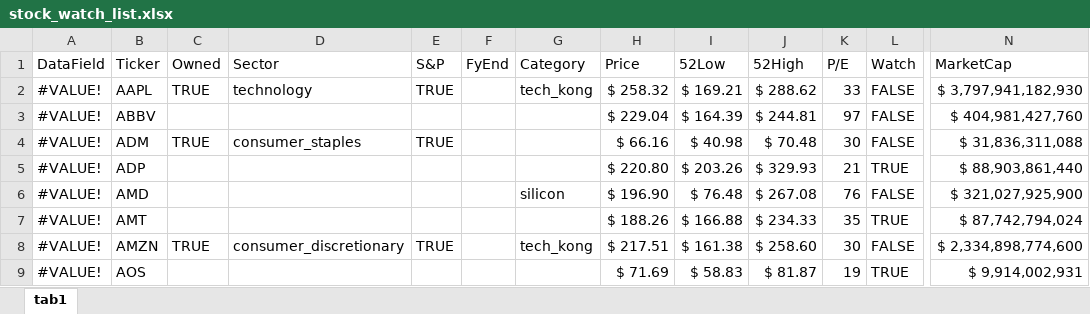
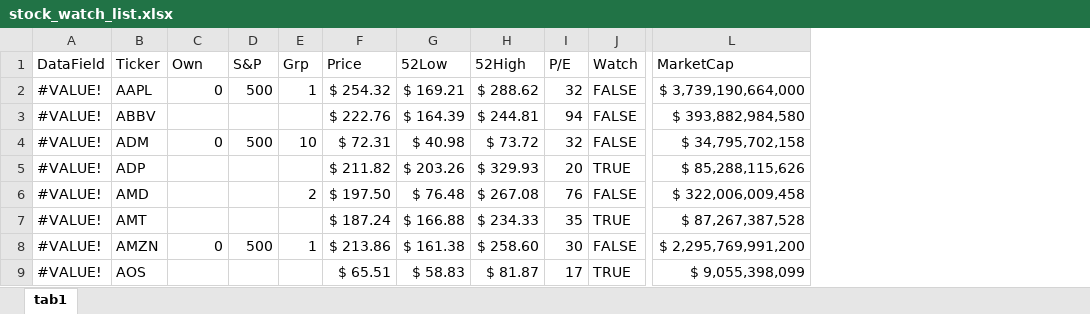
Before and after one commit to harveywargo2/hw2fintools, an Excel workbook: hw2fintools/xlsx/stock_watch_list.xlsx, sheet tab1, drawn as a sheet; only a part is shown, gaps mark what is left out; values as stored, in another font and other column widths than the file's, no cell formats; conditional formats and table styles not drawn; removed rows and columns are numbered as before the commit, all else as after; the diff covers the shown part only; the diff names each change by its address in the sheet, - before the commit and + after, or states it on an @@ line.

Commit message:
Update stock_watch_list.xlsx

```diff
--- a/hw2fintools/xlsx/stock_watch_list.xlsx (sheet tab1)
+++ b/hw2fintools/xlsx/stock_watch_list.xlsx (sheet tab1)
-column D (Sector), rows 2-8: technology |  | consumer_staples |  |  |  | consumer_discretionary
-column F (FyEnd), empty
-column G (Category), rows 2-8: tech_kong |  |  |  | silicon |  | tech_kong
+column E (Grp), rows 2-8: 1 |  | 10 |  | 2 |  | 1
-C1: Owned
+C1: Own
-C2 (Own): TRUE
+C2 (Own): 0
-D2 (S&P): TRUE
+D2 (S&P): 500
-F2 (Price): $ 258.32
+F2 (Price): $ 254.32
-I2 (P/E): 33
+I2 (P/E): 32
-L2 (MarketCap): $ 3,797,941,182,930
+L2 (MarketCap): $ 3,739,190,664,000
-F3 (Price): $ 229.04
+F3 (Price): $ 222.76
-I3 (P/E): 97
+I3 (P/E): 94
-L3 (MarketCap): $ 404,981,427,760
+L3 (MarketCap): $ 393,882,984,580
-C4 (Own): TRUE
+C4 (Own): 0
-D4 (S&P): TRUE
+D4 (S&P): 500
-F4 (Price): $ 66.16
+F4 (Price): $ 72.31
-H4 (52High): $ 70.48
+H4 (52High): $ 73.72
-I4 (P/E): 30
+I4 (P/E): 32
-L4 (MarketCap): $ 31,836,311,088
+L4 (MarketCap): $ 34,795,702,158
-F5 (Price): $ 220.80
+F5 (Price): $ 211.82
-I5 (P/E): 21
+I5 (P/E): 20
-L5 (MarketCap): $ 88,903,861,440
+L5 (MarketCap): $ 85,288,115,626
-F6 (Price): $ 196.90
+F6 (Price): $ 197.50
-L6 (MarketCap): $ 321,027,925,900
+L6 (MarketCap): $ 322,006,009,458
-F7 (Price): $ 188.26
+F7 (Price): $ 187.24
-L7 (MarketCap): $ 87,742,794,024
+L7 (MarketCap): $ 87,267,387,528
-C8 (Own): TRUE
+C8 (Own): 0
-D8 (S&P): TRUE
+D8 (S&P): 500
-F8 (Price): $ 217.51
+F8 (Price): $ 213.86
-L8 (MarketCap): $ 2,334,898,774,600
+L8 (MarketCap): $ 2,295,769,991,200
-F9 (Price): $ 71.69
+F9 (Price): $ 65.51
-I9 (P/E): 19
+I9 (P/E): 17
-L9 (MarketCap): $ 9,914,002,931
+L9 (MarketCap): $ 9,055,398,099
```
Also changed, not shown: 1 added row, 1 removed row and 306 edited cells elsewhere in this sheet, cell formats.
